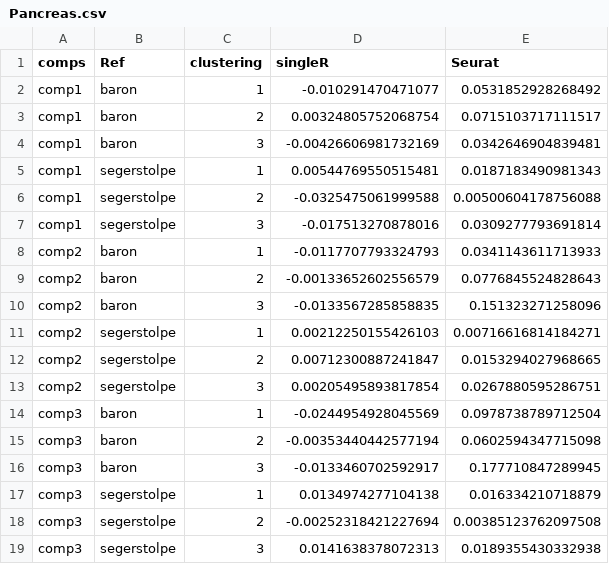
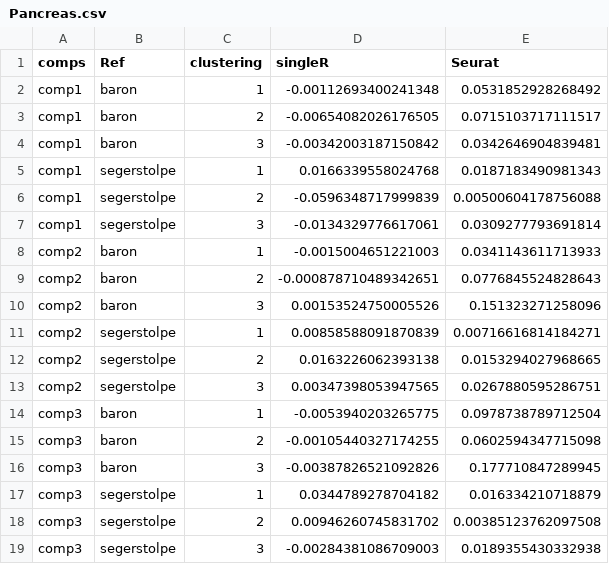
Before and after one commit to HectorRDB/Dune_Paper, a CSV file: Mapping/Data/Pancreas.csv, drawn as a sheet.

```diff
--- a/Mapping/Data/Pancreas.csv
+++ b/Mapping/Data/Pancreas.csv
@@ -1,19 +1,19 @@
 "comps","Ref","clustering","singleR","Seurat"
-"comp1","baron","1",-0.010291470471077,0.0531852928268492
-"comp1","baron","2",0.00324805752068754,0.0715103717111517
-"comp1","baron","3",-0.00426606981732169,0.0342646904839481
-"comp1","segerstolpe","1",0.00544769550515481,0.0187183490981343
-"comp1","segerstolpe","2",-0.0325475061999588,0.00500604178756088
-"comp1","segerstolpe","3",-0.017513270878016,0.0309277793691814
-"comp2","baron","1",-0.0117707793324793,0.0341143611713933
-"comp2","baron","2",-0.00133652602556579,0.0776845524828643
-"comp2","baron","3",-0.0133567285858835,0.151323271258096
-"comp2","segerstolpe","1",0.00212250155426103,0.00716616814184271
-"comp2","segerstolpe","2",0.00712300887241847,0.0153294027968665
-"comp2","segerstolpe","3",0.00205495893817854,0.0267880595286751
-"comp3","baron","1",-0.0244954928045569,0.0978738789712504
-"comp3","baron","2",-0.00353440442577194,0.0602594347715098
-"comp3","baron","3",-0.0133460702592917,0.177710847289945
-"comp3","segerstolpe","1",0.0134974277104138,0.016334210718879
-"comp3","segerstolpe","2",-0.00252318421227694,0.00385123762097508
-"comp3","segerstolpe","3",0.0141638378072313,0.0189355430332938
+"comp1","baron","1",-0.00112693400241348,0.0531852928268492
+"comp1","baron","2",-0.00654082026176505,0.0715103717111517
+"comp1","baron","3",-0.00342003187150842,0.0342646904839481
+"comp1","segerstolpe","1",0.0166339558024768,0.0187183490981343
+"comp1","segerstolpe","2",-0.0596348717999839,0.00500604178756088
+"comp1","segerstolpe","3",-0.0134329776617061,0.0309277793691814
+"comp2","baron","1",-0.0015004651221003,0.0341143611713933
+"comp2","baron","2",-0.000878710489342651,0.0776845524828643
+"comp2","baron","3",0.00153524750005526,0.151323271258096
+"comp2","segerstolpe","1",0.00858588091870839,0.00716616814184271
+"comp2","segerstolpe","2",0.0163226062393138,0.0153294027968665
+"comp2","segerstolpe","3",0.00347398053947565,0.0267880595286751
+"comp3","baron","1",-0.0053940203265775,0.0978738789712504
+"comp3","baron","2",-0.00105440327174255,0.0602594347715098
+"comp3","baron","3",-0.00387826521092826,0.177710847289945
+"comp3","segerstolpe","1",0.0344789278704182,0.016334210718879
+"comp3","segerstolpe","2",0.00946260745831702,0.00385123762097508
+"comp3","segerstolpe","3",-0.00284381086709003,0.0189355430332938
```
Also changed, not shown: 1 other file.
